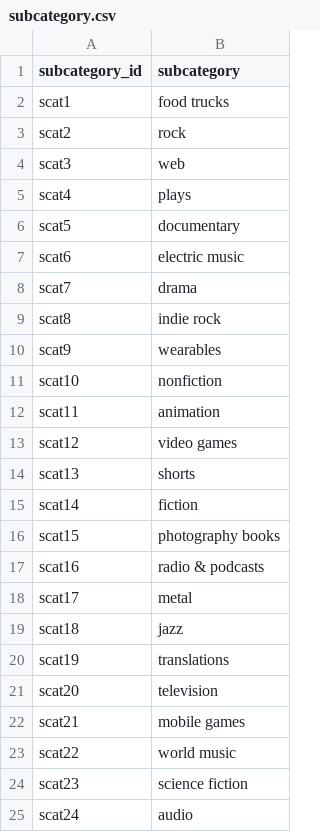
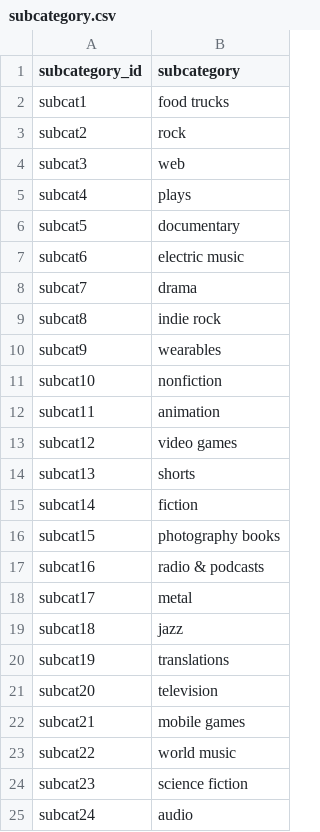
Before and after one commit to afermanich87/ETL_mini_project, a CSV file: Data/subcategory.csv, drawn as a sheet.

```diff
--- a/Data/subcategory.csv
+++ b/Data/subcategory.csv
@@ -1,25 +1,25 @@
 subcategory_id,subcategory
-scat1,food trucks
-scat2,rock
-scat3,web
-scat4,plays
-scat5,documentary
-scat6,electric music
-scat7,drama
-scat8,indie rock
-scat9,wearables
-scat10,nonfiction
-scat11,animation
-scat12,video games
-scat13,shorts
-scat14,fiction
-scat15,photography books
-scat16,radio & podcasts
-scat17,metal
-scat18,jazz
-scat19,translations
-scat20,television
-scat21,mobile games
-scat22,world music
-scat23,science fiction
-scat24,audio
+subcat1,food trucks
+subcat2,rock
+subcat3,web
+subcat4,plays
+subcat5,documentary
+subcat6,electric music
+subcat7,drama
+subcat8,indie rock
+subcat9,wearables
+subcat10,nonfiction
+subcat11,animation
+subcat12,video games
+subcat13,shorts
+subcat14,fiction
+subcat15,photography books
+subcat16,radio & podcasts
+subcat17,metal
+subcat18,jazz
+subcat19,translations
+subcat20,television
+subcat21,mobile games
+subcat22,world music
+subcat23,science fiction
+subcat24,audio
```
Also changed, not shown: 3 other files.
